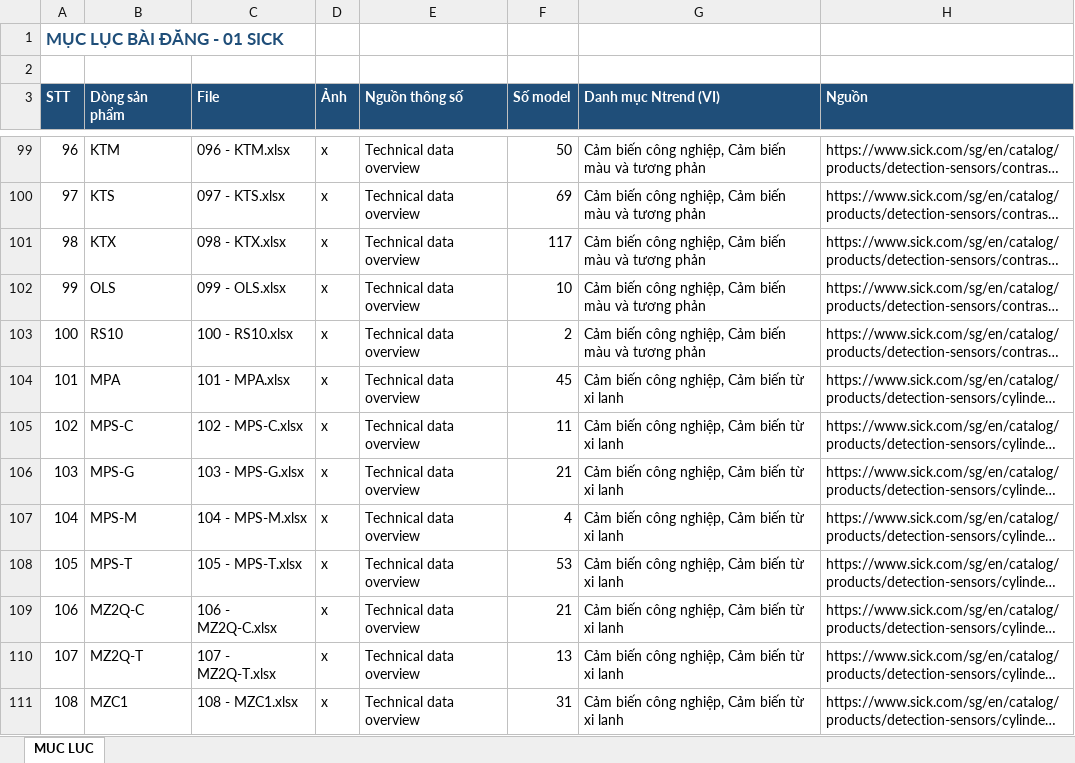
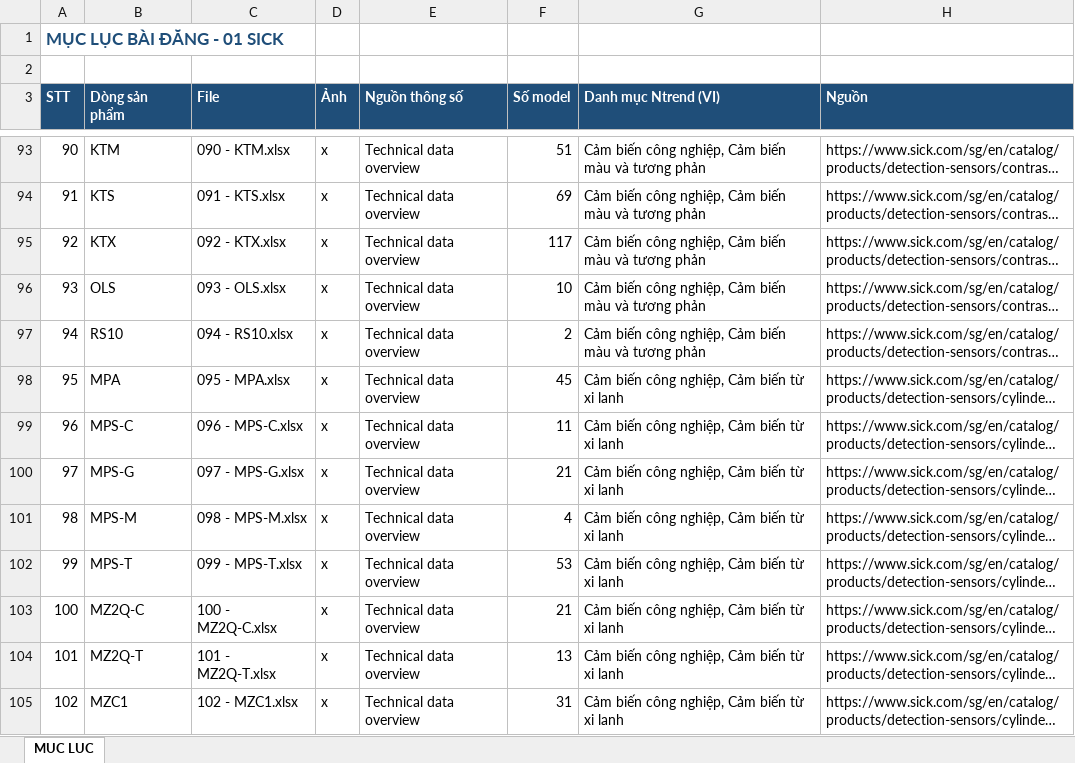
Before and after one commit to manhhh1108/crawls, an Excel workbook: data/Noi dung SICK/00 MUC LUC.xlsx, sheet MUC LUC, drawn as a sheet; only a part is shown, gaps mark what is left out; long unchanged cells end in …; values as stored, in another font and other column widths than the file's, no borders; addresses are those after the commit; the diff covers the shown part only; the diff names each change by its address in the sheet, - before the commit and + after, or states it on an @@ line.

```diff
--- a/data/Noi dung SICK/00 MUC LUC.xlsx (sheet MUC LUC)
+++ b/data/Noi dung SICK/00 MUC LUC.xlsx (sheet MUC LUC)
@@ column A (STT) renumbered from row 74 down @@
-C93 (File): 096 - KTM.xlsx
+C93 (File): 090 - KTM.xlsx
-F93 (Số model): 50
+F93 (Số model): 51
-C94 (File): 097 - KTS.xlsx
+C94 (File): 091 - KTS.xlsx
-C95 (File): 098 - KTX.xlsx
+C95 (File): 092 - KTX.xlsx
-C96 (File): 099 - OLS.xlsx
+C96 (File): 093 - OLS.xlsx
-C97 (File): 100 - RS10.xlsx
+C97 (File): 094 - RS10.xlsx
-C98 (File): 101 - MPA.xlsx
+C98 (File): 095 - MPA.xlsx
-C99 (File): 102 - MPS-C.xlsx
+C99 (File): 096 - MPS-C.xlsx
-C100 (File): 103 - MPS-G.xlsx
+C100 (File): 097 - MPS-G.xlsx
-C101 (File): 104 - MPS-M.xlsx
+C101 (File): 098 - MPS-M.xlsx
-C102 (File): 105 - MPS-T.xlsx
+C102 (File): 099 - MPS-T.xlsx
-C103 (File): 106 - MZ2Q-C.xlsx
+C103 (File): 100 - MZ2Q-C.xlsx
-C104 (File): 107 - MZ2Q-T.xlsx
+C104 (File): 101 - MZ2Q-T.xlsx
-C105 (File): 108 - MZC1.xlsx
+C105 (File): 102 - MZC1.xlsx
```
Also changed, not shown: 11 removed rows and 548 edited cells elsewhere in this sheet, data/Noi dung SICK/00 CAN SOAT DICH.xlsx, data/Tu dien dich EN-VI.xlsx, 24 other files.
